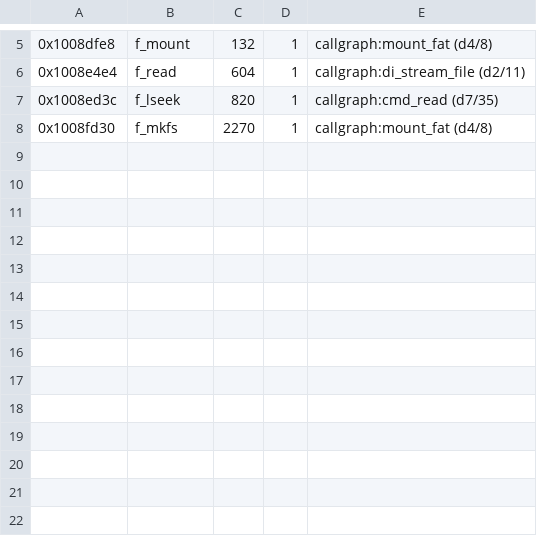
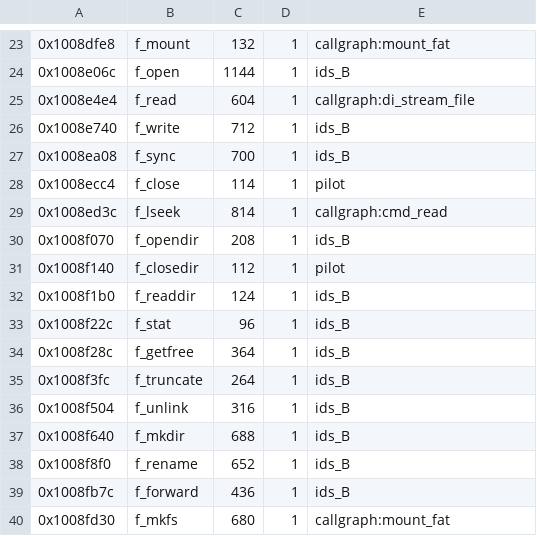
Before and after one commit to TeamNotBroadway/Flippydrive-fw, a TSV file: syms/main-ode.fatfs.tsv, drawn as a sheet; only a part is shown, gaps mark what is left out; the diff covers the shown part only.

```diff
--- a/syms/main-ode.fatfs.tsv
+++ b/syms/main-ode.fatfs.tsv
@@ -5,4 +23,18 @@
-0x1008dfe8	f_mount	132	1	callgraph:mount_fat (d4/8)
-0x1008e4e4	f_read	604	1	callgraph:di_stream_file (d2/11)
-0x1008ed3c	f_lseek	820	1	callgraph:cmd_read (d7/35)
-0x1008fd30	f_mkfs	2270	1	callgraph:mount_fat (d4/8)
+0x1008dfe8	f_mount	132	1	callgraph:mount_fat
+0x1008e06c	f_open	1144	1	ids_B
+0x1008e4e4	f_read	604	1	callgraph:di_stream_file
+0x1008e740	f_write	712	1	ids_B
+0x1008ea08	f_sync	700	1	ids_B
+0x1008ecc4	f_close	114	1	pilot
+0x1008ed3c	f_lseek	814	1	callgraph:cmd_read
+0x1008f070	f_opendir	208	1	ids_B
+0x1008f140	f_closedir	112	1	pilot
+0x1008f1b0	f_readdir	124	1	ids_B
+0x1008f22c	f_stat	96	1	ids_B
+0x1008f28c	f_getfree	364	1	ids_B
+0x1008f3fc	f_truncate	264	1	ids_B
+0x1008f504	f_unlink	316	1	ids_B
+0x1008f640	f_mkdir	688	1	ids_B
+0x1008f8f0	f_rename	652	1	ids_B
+0x1008fb7c	f_forward	436	1	ids_B
+0x1008fd30	f_mkfs	680	1	callgraph:mount_fat
```
Also changed, not shown: 18 added rows and 4 edited cells elsewhere in this file, 1 other file.
